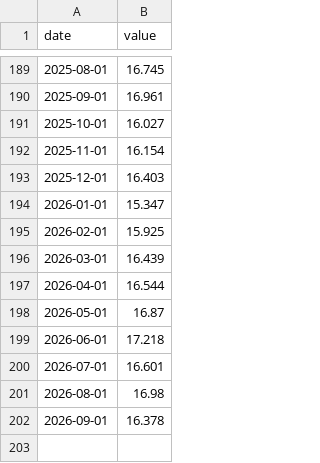
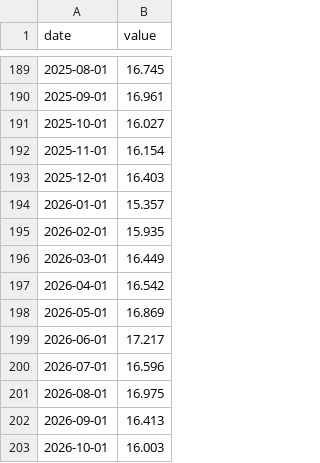
Before and after one commit to Denyskaaa/regime-desk, a CSV file: data/fred/TOTALSA.csv, drawn as a sheet; only a part is shown, gaps mark what is left out.

```diff
--- a/data/fred/TOTALSA.csv
+++ b/data/fred/TOTALSA.csv
@@ -193,10 +193,11 @@ date,value
 2025-12-01,16.403
-2026-01-01,15.347
-2026-02-01,15.925
-2026-03-01,16.439
-2026-04-01,16.544
-2026-05-01,16.87
-2026-06-01,17.218
-2026-07-01,16.601
-2026-08-01,16.98
-2026-09-01,16.378
+2026-01-01,15.357
+2026-02-01,15.935
+2026-03-01,16.449
+2026-04-01,16.542
+2026-05-01,16.869
+2026-06-01,17.217
+2026-07-01,16.596
+2026-08-01,16.975
+2026-09-01,16.413
+2026-10-01,16.003
```
Also changed, not shown: data/prices.csv, 5 other files.
